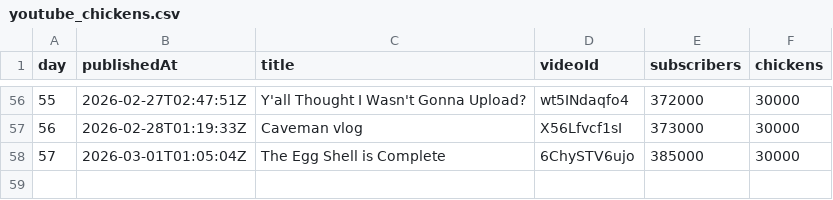
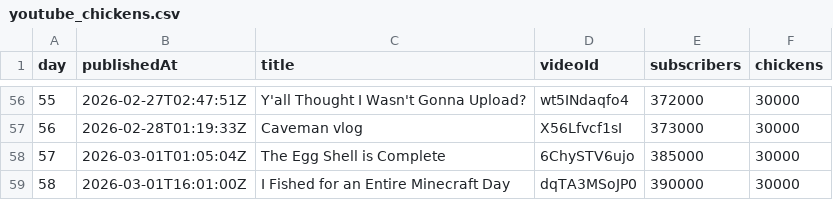
Before and after one commit to AdrianGev/ryan3000-statistics, a CSV file: youtube_chickens.csv, drawn as a sheet; only a part is shown, gaps mark what is left out.

```diff
--- a/youtube_chickens.csv
+++ b/youtube_chickens.csv
@@ -58 +58,2 @@ day,publishedAt,title,videoId,subscribers,chickens
 57,2026-03-01T01:05:04Z,The Egg Shell is Complete,6ChySTV6ujo,385000,30000
+58,2026-03-01T16:01:00Z,I Fished for an Entire Minecraft Day,dqTA3MSoJP0,390000,30000
```
Also changed, not shown: 1 other file.
